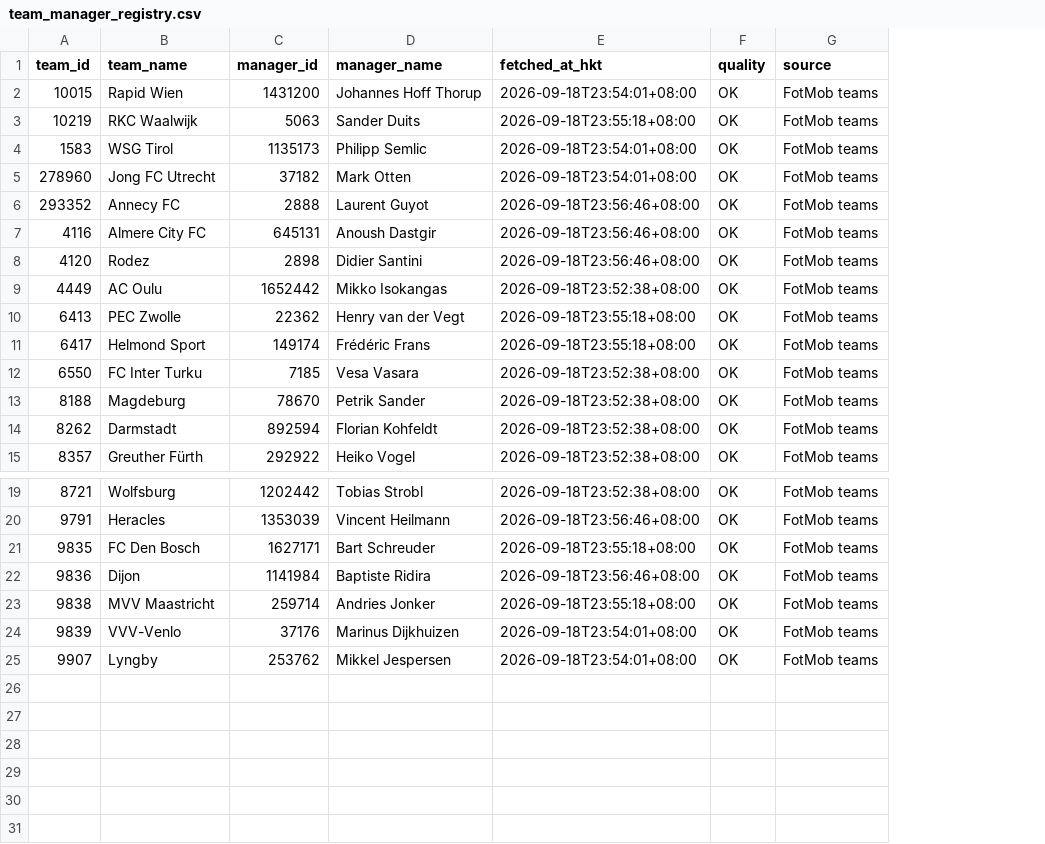
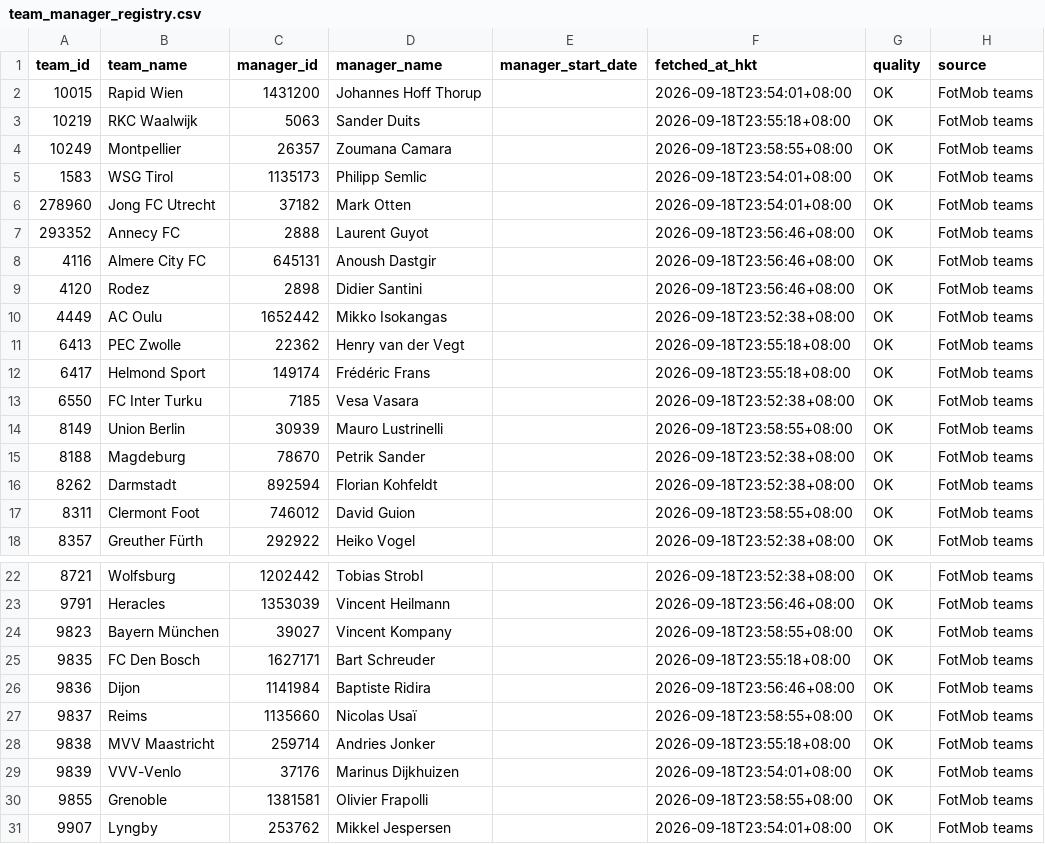
Before and after one commit to sargesticky-code/football-fast-tracker, a CSV file: data/team_manager_registry.csv, drawn as a sheet; only a part is shown, gaps mark what is left out; addresses are those after the commit; the diff names each change by its address in the sheet, - before the commit and + after, or states it on an @@ line.

```diff
--- a/data/team_manager_registry.csv
+++ b/data/team_manager_registry.csv
+column E (manager_start_date), empty
+row 4: 10249 | Montpellier | 26357 | Zoumana Camara |  | 2026-09-18T23:58:55+08:00 | OK | FotMob teams
+row 14: 8149 | Union Berlin | 30939 | Mauro Lustrinelli |  | 2026-09-18T23:58:55+08:00 | OK | FotMob teams
+row 17: 8311 | Clermont Foot | 746012 | David Guion |  | 2026-09-18T23:58:55+08:00 | OK | FotMob teams
+row 24: 9823 | Bayern München | 39027 | Vincent Kompany |  | 2026-09-18T23:58:55+08:00 | OK | FotMob teams
+row 27: 9837 | Reims | 1135660 | Nicolas Usaï |  | 2026-09-18T23:58:55+08:00 | OK | FotMob teams
+row 30: 9855 | Grenoble | 1381581 | Olivier Frapolli |  | 2026-09-18T23:58:55+08:00 | OK | FotMob teams
```
Also changed, not shown: data/prematch_context_current.csv, 1 other file.
